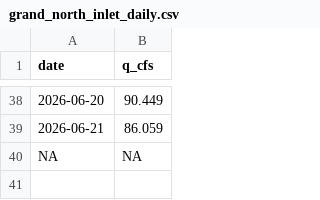
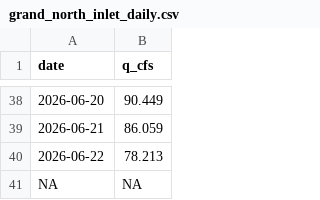
Before and after one commit to steeleb/TLS_DSS, a CSV file: data_submodule/raw_data/target_output/grand_north_inlet_daily.csv, drawn as a sheet; only a part is shown, gaps mark what is left out.

```diff
--- a/data_submodule/raw_data/target_output/grand_north_inlet_daily.csv
+++ b/data_submodule/raw_data/target_output/grand_north_inlet_daily.csv
@@ -39,2 +39,3 @@ date,q_cfs
 2026-06-21,86.059
+2026-06-22,78.213
 NA,NA
```
Also changed, not shown: data_submodule/raw_data/target_output/SM_MID_L1.csv, data_submodule/raw_data/target_output/adams_tunnel_data.csv, 6 other files.
